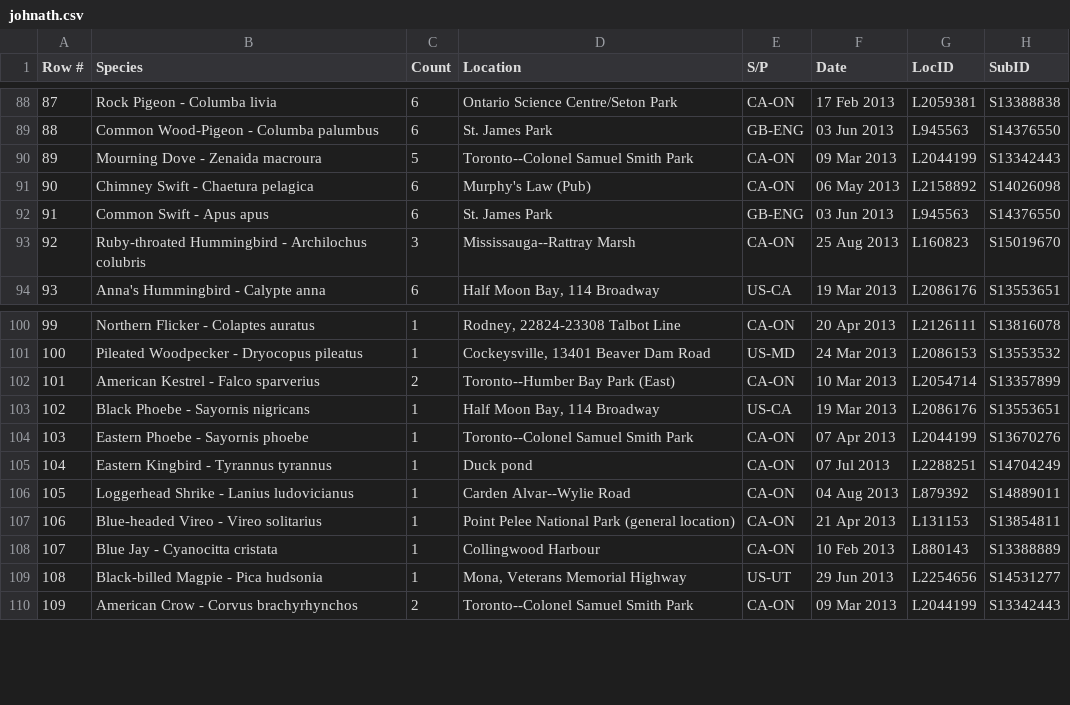
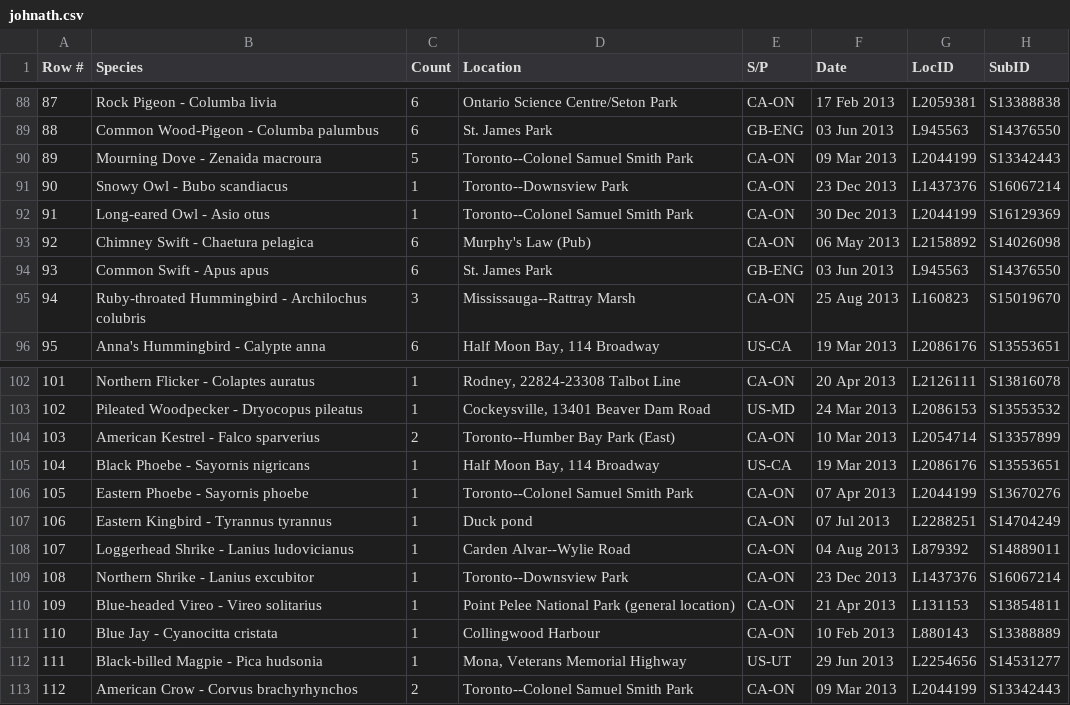
Before and after one commit to johnath/ebird, a CSV file: johnath.csv, drawn as a sheet; only a part is shown, gaps mark what is left out; addresses are those after the commit; the diff names each change by its address in the sheet, - before the commit and + after, or states it on an @@ line.

Commit message:
Add recent sightings (owls!)

```diff
--- a/johnath.csv
+++ b/johnath.csv
+row 91: 90 | Snowy Owl - Bubo scandiacus | 1 | Toronto--Downsview Park | CA-ON | 23 Dec 2013 | L1437376 | S16067214
+row 92: 91 | Long-eared Owl - Asio otus | 1 | Toronto--Colonel Samuel Smith Park | CA-ON | 30 Dec 2013 | L2044199 | S16129369
@@ column A (Row #) renumbered from row 93 down @@
+row 109: 108 | Northern Shrike - Lanius excubitor | 1 | Toronto--Downsview Park | CA-ON | 23 Dec 2013 | L1437376 | S16067214
```
